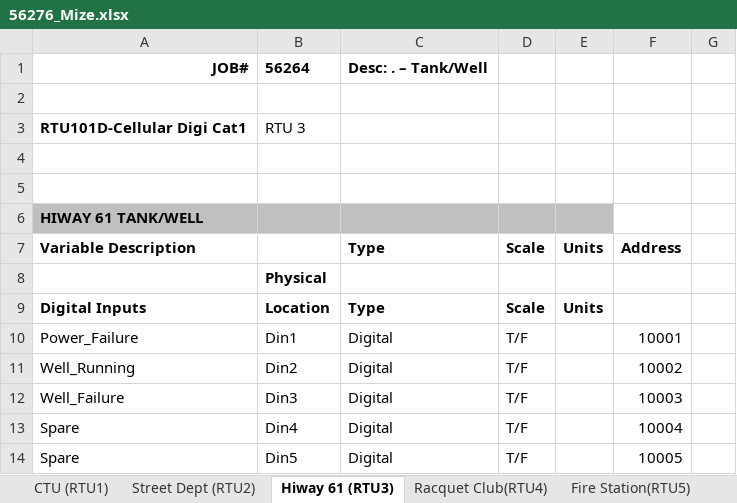
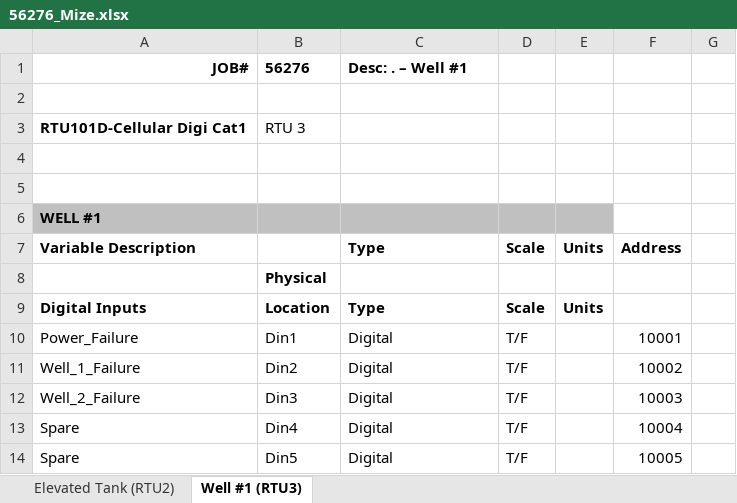
Before and after one commit to djaybond/56276_Mize, an Excel workbook: 56276_Mize.xlsx, sheet Well #1 (RTU3), drawn as a sheet; only a part is shown; values as stored, in another font and other column widths than the file's, no borders; the diff covers the shown part only; the diff names each change by its address in the sheet, - before the commit and + after, or states it on an @@ line.

```diff
--- a/56276_Mize.xlsx (sheet Well #1 (RTU3))
+++ b/56276_Mize.xlsx (sheet Well #1 (RTU3))
-sheet tab: Street Dept (RTU2)
+sheet tab: Elevated Tank (RTU2)
-sheet tab: Hiway 61 (RTU3)
+sheet tab: Well #1 (RTU3)
-sheet tab: CTU (RTU1)
-sheet tab: Racquet Club(RTU4)
-sheet tab: Fire Station(RTU5)
-B1: 56264
+B1: 56276
-C1: Desc: . – Tank/Well
+C1: Desc: . – Well #1
-A6: HIWAY 61 TANK/WELL
+A6: WELL #1
-A11: Well_Running
+A11: Well_1_Failure
-A12: Well_Failure
+A12: Well_2_Failure
```
Also changed, not shown: 10 removed rows and 5 edited cells elsewhere in this sheet, sheet Elevated Tank (RTU2), 1 other file.
